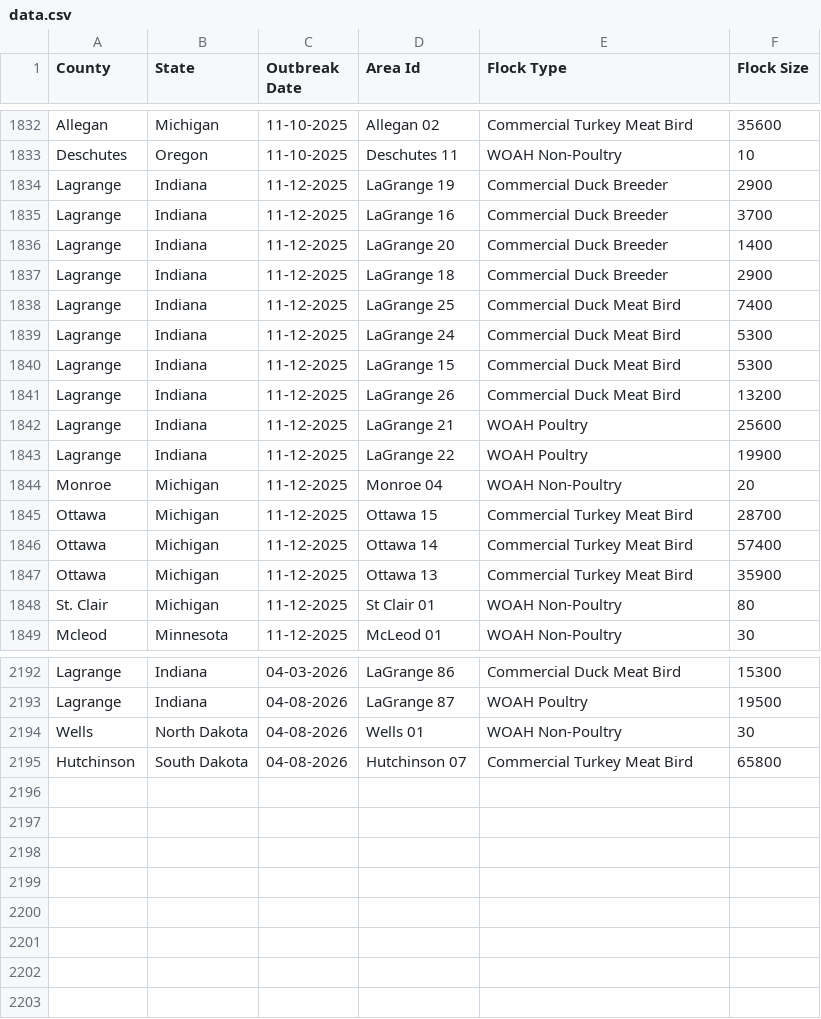
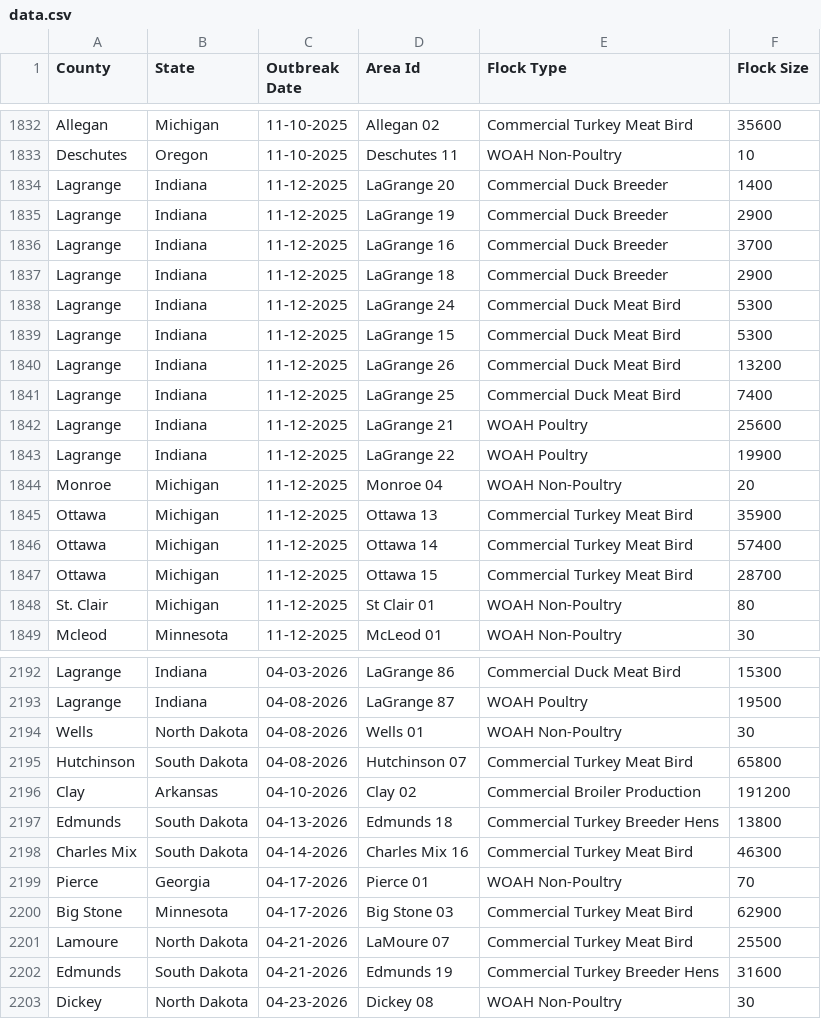
Before and after one commit to wckoeppen/usda-hpai-2022-confirmed-detections, a CSV file: data.csv, drawn as a sheet; only a part is shown, gaps mark what is left out; the diff covers the shown part only.

Commit message:
data update

```diff
--- a/data.csv
+++ b/data.csv
@@ -1833,7 +1833,6 @@
 "Deschutes","Oregon","11-10-2025","Deschutes 11","WOAH Non-Poultry","10"
+"Lagrange","Indiana","11-12-2025","LaGrange 20","Commercial Duck Breeder","1400"
 "Lagrange","Indiana","11-12-2025","LaGrange 19","Commercial Duck Breeder","2900"
 "Lagrange","Indiana","11-12-2025","LaGrange 16","Commercial Duck Breeder","3700"
-"Lagrange","Indiana","11-12-2025","LaGrange 20","Commercial Duck Breeder","1400"
 "Lagrange","Indiana","11-12-2025","LaGrange 18","Commercial Duck Breeder","2900"
-"Lagrange","Indiana","11-12-2025","LaGrange 25","Commercial Duck Meat Bird","7400"
 "Lagrange","Indiana","11-12-2025","LaGrange 24","Commercial Duck Meat Bird","5300"
@@ -1841,2 +1840,3 @@
 "Lagrange","Indiana","11-12-2025","LaGrange 26","Commercial Duck Meat Bird","13200"
+"Lagrange","Indiana","11-12-2025","LaGrange 25","Commercial Duck Meat Bird","7400"
 "Lagrange","Indiana","11-12-2025","LaGrange 21","WOAH Poultry","25600"
@@ -1844,5 +1844,5 @@
 "Monroe","Michigan","11-12-2025","Monroe 04","WOAH Non-Poultry","20"
-"Ottawa","Michigan","11-12-2025","Ottawa 15","Commercial Turkey Meat Bird","28700"
-"Ottawa","Michigan","11-12-2025","Ottawa 14","Commercial Turkey Meat Bird","57400"
 "Ottawa","Michigan","11-12-2025","Ottawa 13","Commercial Turkey Meat Bird","35900"
+"Ottawa","Michigan","11-12-2025","Ottawa 14","Commercial Turkey Meat Bird","57400"
+"Ottawa","Michigan","11-12-2025","Ottawa 15","Commercial Turkey Meat Bird","28700"
 "St. Clair","Michigan","11-12-2025","St Clair 01","WOAH Non-Poultry","80"
@@ -2195 +2195,9 @@
 "Hutchinson","South Dakota","04-08-2026","Hutchinson 07","Commercial Turkey Meat Bird","65800"
+"Clay","Arkansas","04-10-2026","Clay 02","Commercial Broiler Production","191200"
+"Edmunds","South Dakota","04-13-2026","Edmunds 18","Commercial Turkey Breeder Hens","13800"
+"Charles Mix","South Dakota","04-14-2026","Charles Mix 16","Commercial Turkey Meat Bird","46300"
+"Pierce","Georgia","04-17-2026","Pierce 01","WOAH Non-Poultry","70"
+"Big Stone","Minnesota","04-17-2026","Big Stone 03","Commercial Turkey Meat Bird","62900"
+"Lamoure","North Dakota","04-21-2026","LaMoure 07","Commercial Turkey Meat Bird","25500"
+"Edmunds","South Dakota","04-21-2026","Edmunds 19","Commercial Turkey Breeder Hens","31600"
+"Dickey","North Dakota","04-23-2026","Dickey 08","WOAH Non-Poultry","30"
```
Also changed, not shown: 64 moved rows and 2 edited cells elsewhere in this file.
